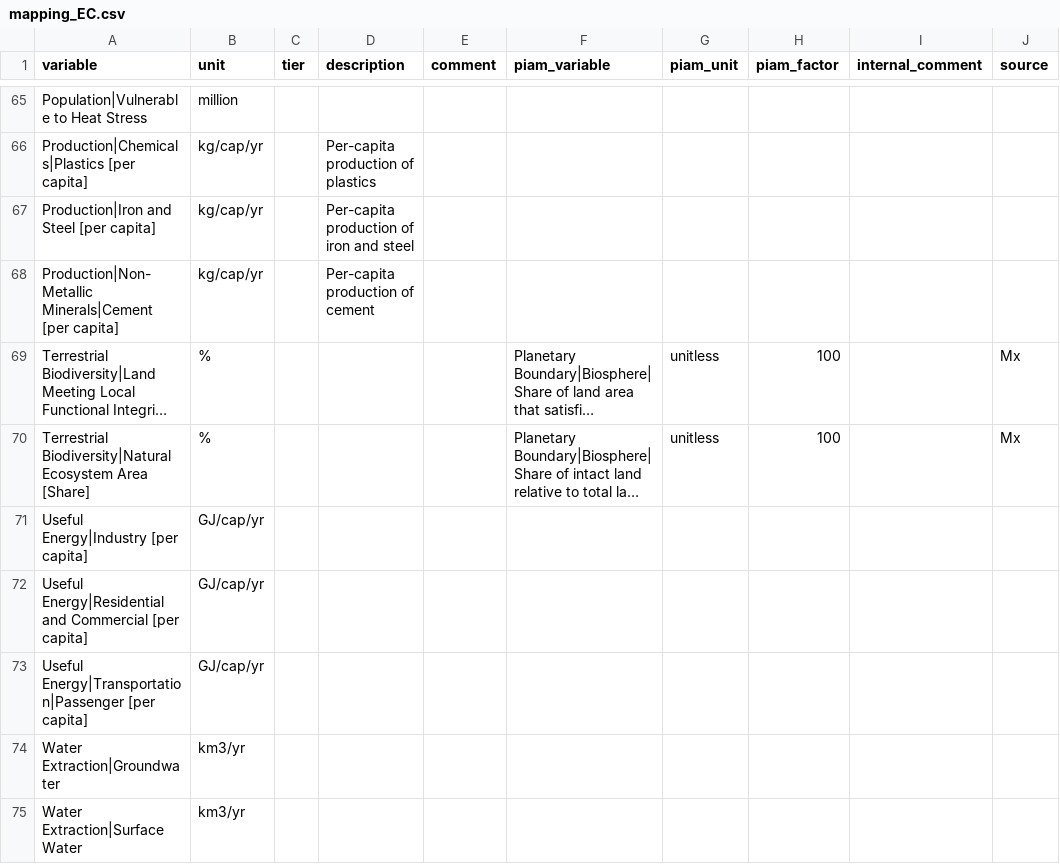
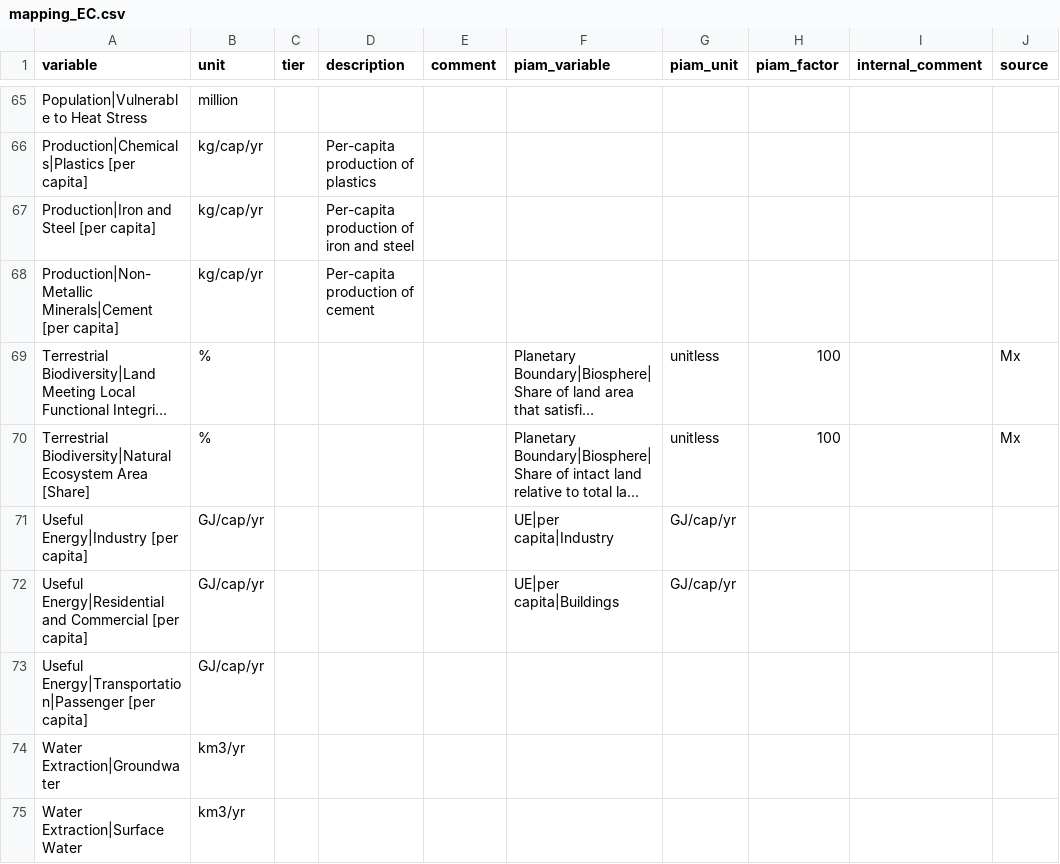
Before and after one commit to pik-piam/piamInterfaces, a CSV file: inst/mappings/mapping_EC.csv, drawn as a sheet; only a part is shown, gaps mark what is left out; long unchanged cells end in …; the diff names each change by its address in the sheet, - before the commit and + after, or states it on an @@ line.

Commit message:
Add UE per capita details for Industry and Residential

```diff
--- a/inst/mappings/mapping_EC.csv
+++ b/inst/mappings/mapping_EC.csv
-F71 (piam_variable): (empty)
+F71 (piam_variable): UE|per capita|Industry
-G71:G72 (piam_unit): (empty)
+G71:G72 (piam_unit): GJ/cap/yr
-F72 (piam_variable): (empty)
+F72 (piam_variable): UE|per capita|Buildings
```
